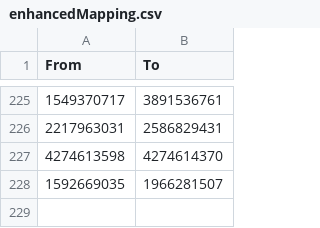
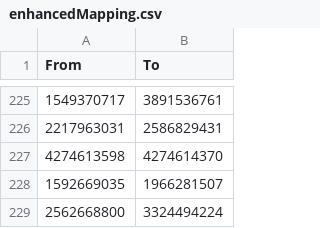
Before and after one commit to dannystirl/destiny, a CSV file: src/main/data/destiny/enhancedMapping.csv, drawn as a sheet; only a part is shown, gaps mark what is left out.

```diff
--- a/src/main/data/destiny/enhancedMapping.csv
+++ b/src/main/data/destiny/enhancedMapping.csv
@@ -228 +228,2 @@ From,To
 1592669035,1966281507
+2562668800,3324494224
```
Also changed, not shown: src/main/data/destiny/nameMapping.csv, 43 other files.
